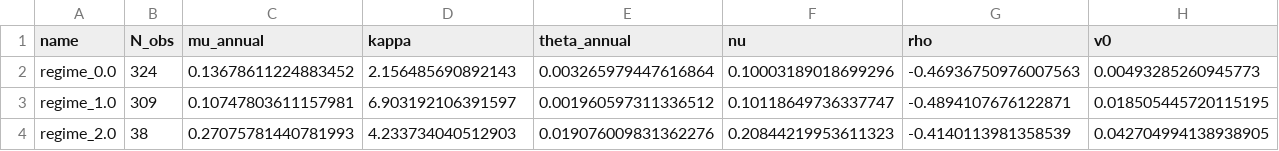
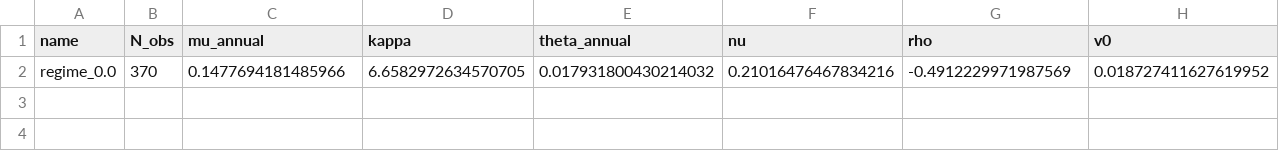
Before and after one commit to Vcodio/Lifecycle-Retirement-Simulation, a CSV file: data/Bates_per_regime_Moment_Matching_results.csv, drawn as a sheet; only a part is shown; removed rows and columns are numbered as before the commit, all else as after; rows hold the shown columns only; the diff names each change by its address in the sheet, - before the commit and + after, or states it on an @@ line.

Commit message:
Reorganize parametric models and add Merton Jump Diffusion support
- Reorganized parametric model files into structured folders:
  * Hidden Markov Models/ (HMM_Vol, HMM_Skew, HMM_Vol&Skew)
  * Jump Diffusion/ (MJD moment matching and empirical comparison)
  * Stochastic Vol + Jump Diffusion/ (Bates model files)

- Added Merton Jump Diffusion (MJD) model implementation:
  * 2B. Moment Matching MJD.py - Fits MJD parameters via moment matching
  * 3. Empirical versus Model MJD.py - Compares MJD simulations to empirical data
  * MJD uses constant volatility + jumps (simpler than Bates)

- Fixed divide-by-zero warning in HMM_Vol.py for absorbing regimes

- Enhanced block bootstrap logging in Lifecycle Retirement 6.3.py:
  * Added step size information (1 month for overlapping blocks)
  * Improved block structure diagnostics

- Added new data files and output visualizations

```diff
--- a/data/Bates_per_regime_Moment_Matching_results.csv
+++ b/data/Bates_per_regime_Moment_Matching_results.csv
-row 2: regime_0.0 | 324 | 0.13678611224883452 | 2.156485690892143 | 0.003265979447616864 | 0.10003189018699296 | -0.46936750976007563 | 0.00493285260945773
-row 3: regime_1.0 | 309 | 0.10747803611157981 | 6.903192106391597 | 0.001960597311336512 | 0.10118649736337747 | -0.4894107676122871 | 0.018505445720115195
-row 4: regime_2.0 | 38 | 0.27075781440781993 | 4.233734040512903 | 0.019076009831362276 | 0.20844219953611323 | -0.4140113981358539 | 0.042704994138938905
+row 2: regime_0.0 | 370 | 0.1477694181485966 | 6.6582972634570705 | 0.017931800430214032 | 0.21016476467834216 | -0.4912229971987569 | 0.018727411627619952
```
Also changed, not shown: 34 other files.
